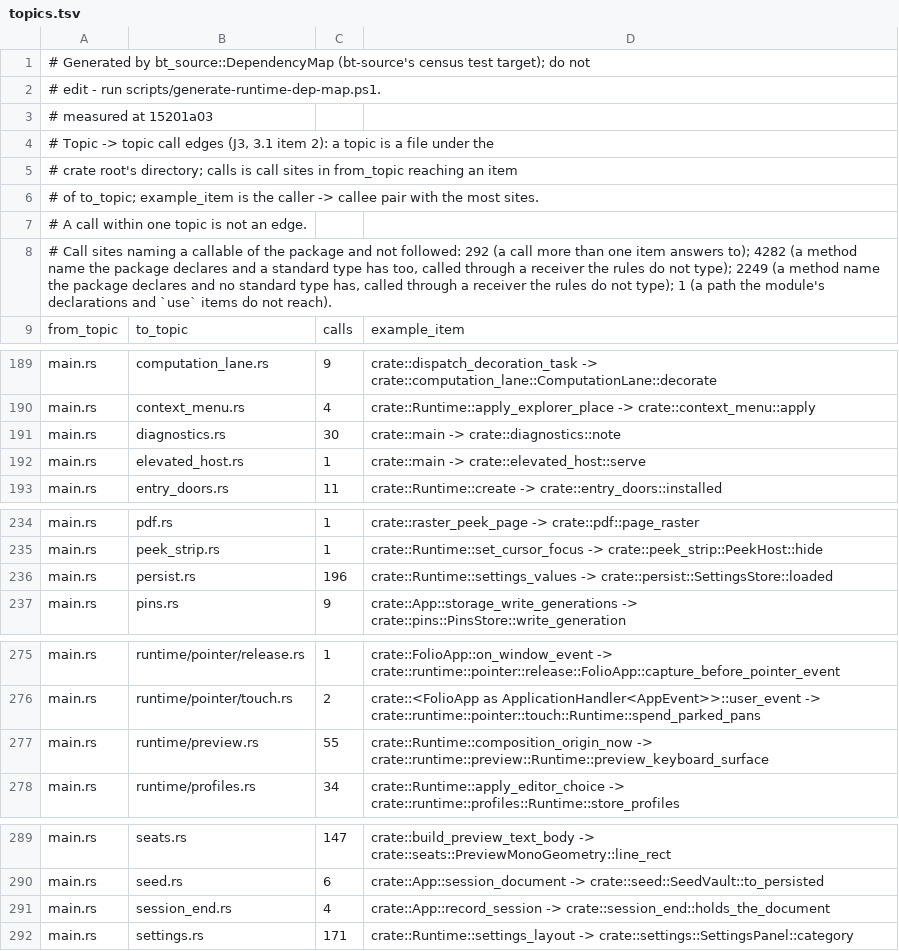
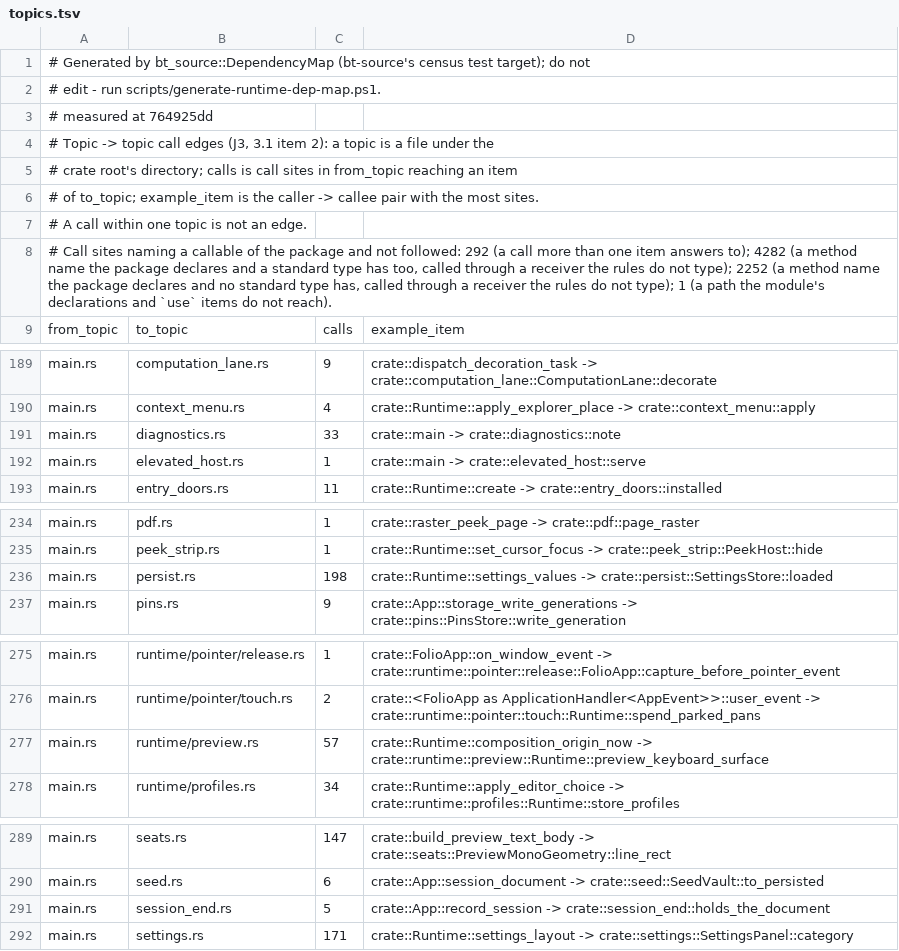
Before and after one commit to lulu-loopp/folio-terminal, a TSV file: docs/plans/design/runtime-dep-map/topics.tsv, drawn as a sheet; only a part is shown, gaps mark what is left out; the diff covers the shown part only.

```diff
--- a/docs/plans/design/runtime-dep-map/topics.tsv
+++ b/docs/plans/design/runtime-dep-map/topics.tsv
@@ -2,3 +2,3 @@
 # edit - run scripts/generate-runtime-dep-map.ps1.
-# measured at 15201a03
+# measured at 764925dd
 # Topic -> topic call edges (J3, 3.1 item 2): a topic is a file under the
@@ -7,3 +7,3 @@
 # A call within one topic is not an edge.
-# Call sites naming a callable of the package and not followed: 292 (a call more than one item answers to); 4282 (a method name the package declares and a standard type has too, called through a receiver the rules do not type); 2249 (a method name the package declares and no standard type has, called through a receiver the rules do not type); 1 (a path the module's declarations and `use` items do not reach).
+# Call sites naming a callable of the package and not followed: 292 (a call more than one item answers to); 4282 (a method name the package declares and a standard type has too, called through a receiver the rules do not type); 2252 (a method name the package declares and no standard type has, called through a receiver the rules do not type); 1 (a path the module's declarations and `use` items do not reach).
 from_topic	to_topic	calls	example_item
@@ -190,3 +190,3 @@ main.rs	computation_lane.rs	9	crate::dispatch_decoration_task -> crate::computat
 main.rs	context_menu.rs	4	crate::Runtime::apply_explorer_place -> crate::context_menu::apply
-main.rs	diagnostics.rs	30	crate::main -> crate::diagnostics::note
+main.rs	diagnostics.rs	33	crate::main -> crate::diagnostics::note
 main.rs	elevated_host.rs	1	crate::main -> crate::elevated_host::serve
@@ -235,3 +235,3 @@ main.rs	pdf.rs	1	crate::raster_peek_page -> crate::pdf::page_raster
 main.rs	peek_strip.rs	1	crate::Runtime::set_cursor_focus -> crate::peek_strip::PeekHost::hide
-main.rs	persist.rs	196	crate::Runtime::settings_values -> crate::persist::SettingsStore::loaded
+main.rs	persist.rs	198	crate::Runtime::settings_values -> crate::persist::SettingsStore::loaded
 main.rs	pins.rs	9	crate::App::storage_write_generations -> crate::pins::PinsStore::write_generation
@@ -276,3 +276,3 @@ main.rs	runtime/pointer/release.rs	1	crate::FolioApp::on_window_event -> crate::
 main.rs	runtime/pointer/touch.rs	2	crate::<FolioApp as ApplicationHandler<AppEvent>>::user_event -> crate::runtime::pointer::touch::Runtime::spend_parked_pans
-main.rs	runtime/preview.rs	55	crate::Runtime::composition_origin_now -> crate::runtime::preview::Runtime::preview_keyboard_surface
+main.rs	runtime/preview.rs	57	crate::Runtime::composition_origin_now -> crate::runtime::preview::Runtime::preview_keyboard_surface
 main.rs	runtime/profiles.rs	34	crate::Runtime::apply_editor_choice -> crate::runtime::profiles::Runtime::store_profiles
@@ -290,3 +290,3 @@ main.rs	seats.rs	147	crate::build_preview_text_body -> crate::seats::PreviewMono
 main.rs	seed.rs	6	crate::App::session_document -> crate::seed::SeedVault::to_persisted
-main.rs	session_end.rs	4	crate::App::record_session -> crate::session_end::holds_the_document
+main.rs	session_end.rs	5	crate::App::record_session -> crate::session_end::holds_the_document
 main.rs	settings.rs	171	crate::Runtime::settings_layout -> crate::settings::SettingsPanel::category
```
Also changed, not shown: 2 edited cells elsewhere in this file, docs/plans/design/runtime-dep-map/doors.tsv, docs/plans/design/runtime-dep-map/fields.tsv, 1 other file.
